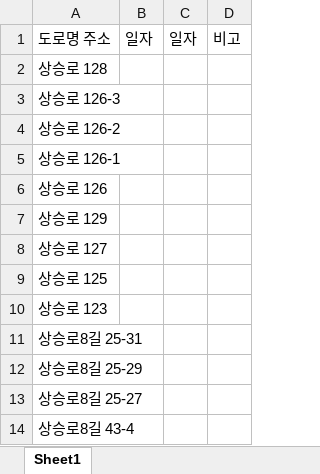
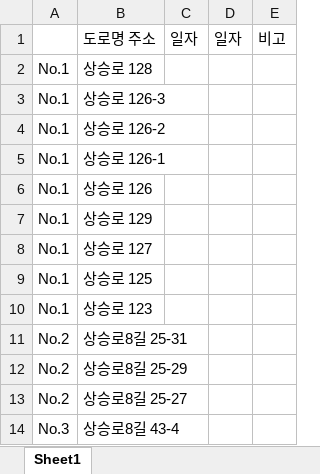
Before and after one commit to tkhs9775-gif/pawbrowse, an Excel workbook: 도로명주소_구역별정리.xlsx, sheet Sheet1, drawn as a sheet; only a part is shown; values as stored, in another font and other column widths than the file's, no borders; the diff names each change by its address in the sheet, - before the commit and + after, or states it on an @@ line.

```diff
--- a/도로명주소_구역별정리.xlsx (sheet Sheet1)
+++ b/도로명주소_구역별정리.xlsx (sheet Sheet1)
+column A, rows 2-14: No.1 | No.1 | No.1 | No.1 | No.1 | No.1 | No.1 | No.1 | No.1 | No.2 | No.2 | No.2 | No.3
```
